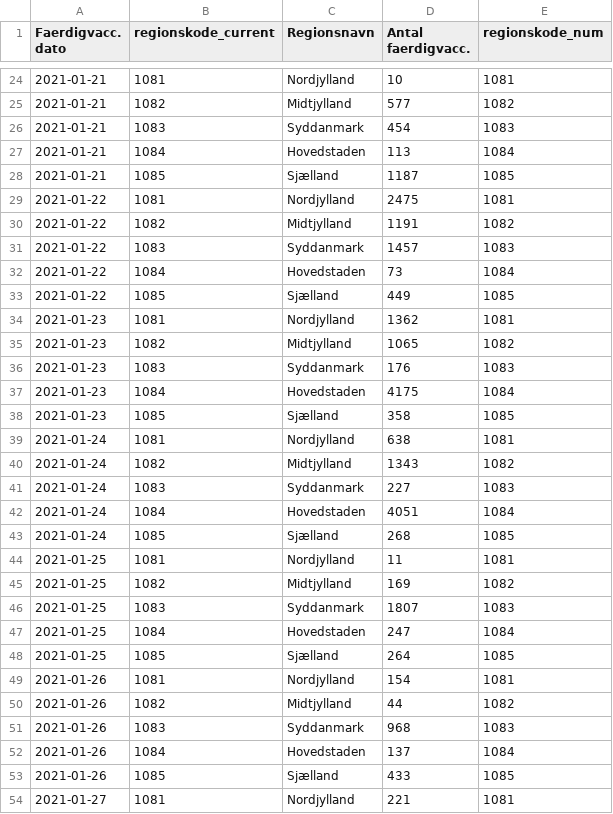
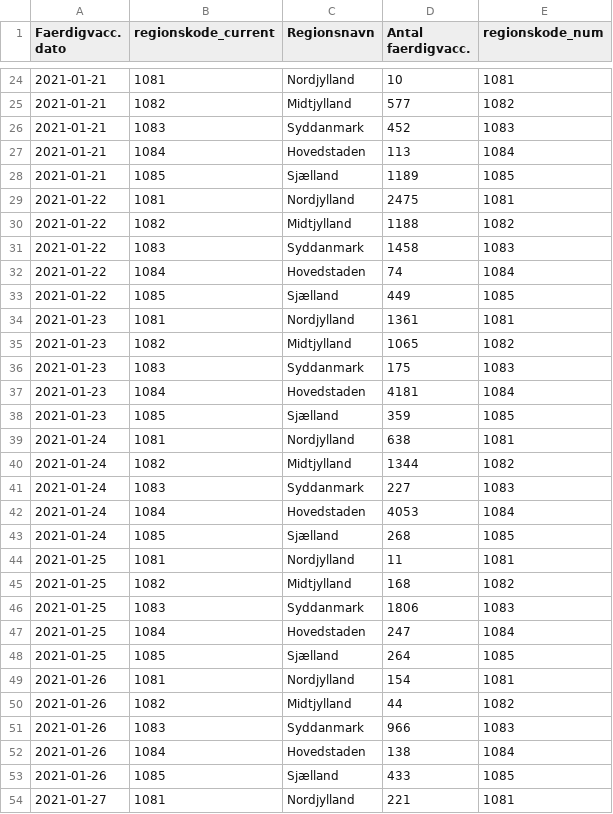
Before and after one commit to brinchj/ssi, a CSV file: vaccines/data/Vaccine_DB/FaerdigVacc_region_dag.csv, drawn as a sheet; only a part is shown, gaps mark what is left out; the diff covers the shown part only.

```diff
--- a/vaccines/data/Vaccine_DB/FaerdigVacc_region_dag.csv
+++ b/vaccines/data/Vaccine_DB/FaerdigVacc_region_dag.csv
@@ -25,23 +25,23 @@
 2021-01-21,1082,Midtjylland,577,1082
-2021-01-21,1083,Syddanmark,454,1083
+2021-01-21,1083,Syddanmark,452,1083
 2021-01-21,1084,Hovedstaden,113,1084
-2021-01-21,1085,Sjælland,1187,1085
+2021-01-21,1085,Sjælland,1189,1085
 2021-01-22,1081,Nordjylland,2475,1081
-2021-01-22,1082,Midtjylland,1191,1082
-2021-01-22,1083,Syddanmark,1457,1083
-2021-01-22,1084,Hovedstaden,73,1084
+2021-01-22,1082,Midtjylland,1188,1082
+2021-01-22,1083,Syddanmark,1458,1083
+2021-01-22,1084,Hovedstaden,74,1084
 2021-01-22,1085,Sjælland,449,1085
-2021-01-23,1081,Nordjylland,1362,1081
+2021-01-23,1081,Nordjylland,1361,1081
 2021-01-23,1082,Midtjylland,1065,1082
-2021-01-23,1083,Syddanmark,176,1083
-2021-01-23,1084,Hovedstaden,4175,1084
-2021-01-23,1085,Sjælland,358,1085
+2021-01-23,1083,Syddanmark,175,1083
+2021-01-23,1084,Hovedstaden,4181,1084
+2021-01-23,1085,Sjælland,359,1085
 2021-01-24,1081,Nordjylland,638,1081
-2021-01-24,1082,Midtjylland,1343,1082
+2021-01-24,1082,Midtjylland,1344,1082
 2021-01-24,1083,Syddanmark,227,1083
-2021-01-24,1084,Hovedstaden,4051,1084
+2021-01-24,1084,Hovedstaden,4053,1084
 2021-01-24,1085,Sjælland,268,1085
 2021-01-25,1081,Nordjylland,11,1081
-2021-01-25,1082,Midtjylland,169,1082
-2021-01-25,1083,Syddanmark,1807,1083
+2021-01-25,1082,Midtjylland,168,1082
+2021-01-25,1083,Syddanmark,1806,1083
 2021-01-25,1084,Hovedstaden,247,1084
@@ -50,4 +50,4 @@
 2021-01-26,1082,Midtjylland,44,1082
-2021-01-26,1083,Syddanmark,968,1083
-2021-01-26,1084,Hovedstaden,137,1084
+2021-01-26,1083,Syddanmark,966,1083
+2021-01-26,1084,Hovedstaden,138,1084
 2021-01-26,1085,Sjælland,433,1085
```
Also changed, not shown: 5 added rows and 121 edited cells elsewhere in this file, vaccines/data/Deaths_over_time.csv, vaccines/data/Newly_admitted_over_time.csv, 3 other files.
